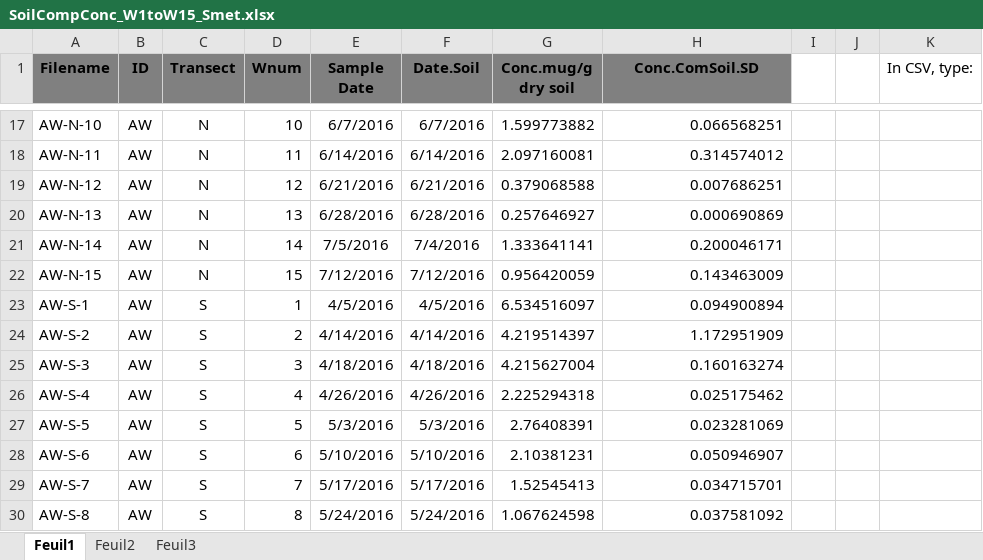
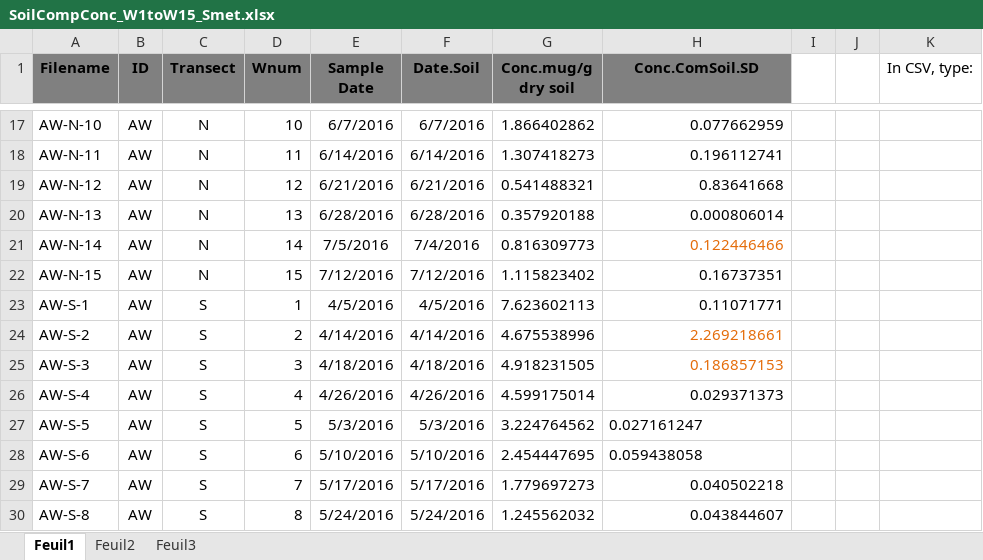
Before and after one commit to DayTimeChunks/HydrologicalMonitoring, an Excel workbook: Data/Lab-linked/SoilCompConc_W1toW15_Smet.xlsx, sheet Feuil1, drawn as a sheet; only a part is shown, gaps mark what is left out; values as stored, in another font and other column widths than the file's, no borders; the diff covers the shown part only; the diff names each change by its address in the sheet, - before the commit and + after, or states it on an @@ line.

Commit message:
revised Soils

```diff
--- a/Data/Lab-linked/SoilCompConc_W1toW15_Smet.xlsx (sheet Feuil1)
+++ b/Data/Lab-linked/SoilCompConc_W1toW15_Smet.xlsx (sheet Feuil1)
-G17 (Conc.mug/g dry soil): 1.599773882
+G17 (Conc.mug/g dry soil): 1.866402862
-H17 (Conc.ComSoil.SD): 0.066568251
+H17 (Conc.ComSoil.SD): 0.077662959
-G18 (Conc.mug/g dry soil): 2.097160081
+G18 (Conc.mug/g dry soil): 1.307418273
-H18 (Conc.ComSoil.SD): 0.314574012
+H18 (Conc.ComSoil.SD): 0.196112741
-G19 (Conc.mug/g dry soil): 0.379068588
+G19 (Conc.mug/g dry soil): 0.541488321
-H19 (Conc.ComSoil.SD): 0.007686251
+H19 (Conc.ComSoil.SD): 0.83641668
-G20 (Conc.mug/g dry soil): 0.257646927
+G20 (Conc.mug/g dry soil): 0.357920188
-H20 (Conc.ComSoil.SD): 0.000690869
+H20 (Conc.ComSoil.SD): 0.000806014
-G21 (Conc.mug/g dry soil): 1.333641141
+G21 (Conc.mug/g dry soil): 0.816309773
-H21 (Conc.ComSoil.SD): 0.200046171
+H21 (Conc.ComSoil.SD): 0.122446466
-H21 text colour: black
+H21 text colour: #E46C0A
-G22 (Conc.mug/g dry soil): 0.956420059
+G22 (Conc.mug/g dry soil): 1.115823402
-H22 (Conc.ComSoil.SD): 0.143463009
+H22 (Conc.ComSoil.SD): 0.16737351
-G23 (Conc.mug/g dry soil): 6.534516097
+G23 (Conc.mug/g dry soil): 7.623602113
-H23 (Conc.ComSoil.SD): 0.094900894
+H23 (Conc.ComSoil.SD): 0.11071771
-G24 (Conc.mug/g dry soil): 4.219514397
+G24 (Conc.mug/g dry soil): 4.675538996
-H24 (Conc.ComSoil.SD): 1.172951909
+H24 (Conc.ComSoil.SD): 2.269218661
-H24:H25 text colour: black
+H24:H25 text colour: #E46C0A
-G25 (Conc.mug/g dry soil): 4.215627004
+G25 (Conc.mug/g dry soil): 4.918231505
-H25 (Conc.ComSoil.SD): 0.160163274
+H25 (Conc.ComSoil.SD): 0.186857153
-G26 (Conc.mug/g dry soil): 2.225294318
+G26 (Conc.mug/g dry soil): 4.599175014
-H26 (Conc.ComSoil.SD): 0.025175462
+H26 (Conc.ComSoil.SD): 0.029371373
-G27 (Conc.mug/g dry soil): 2.76408391
+G27 (Conc.mug/g dry soil): 3.224764562
-H27 (Conc.ComSoil.SD): 0.023281069
+H27 (Conc.ComSoil.SD): 0.027161247
-H27:H28 alignment: right
+H27:H28 alignment: left
-G28 (Conc.mug/g dry soil): 2.10381231
+G28 (Conc.mug/g dry soil): 2.454447695
-H28 (Conc.ComSoil.SD): 0.050946907
+H28 (Conc.ComSoil.SD): 0.059438058
-G29 (Conc.mug/g dry soil): 1.52545413
+G29 (Conc.mug/g dry soil): 1.779697273
-H29 (Conc.ComSoil.SD): 0.034715701
+H29 (Conc.ComSoil.SD): 0.040502218
-G30 (Conc.mug/g dry soil): 1.067624598
+G30 (Conc.mug/g dry soil): 1.245562032
-H30 (Conc.ComSoil.SD): 0.037581092
+H30 (Conc.ComSoil.SD): 0.043844607
```
Also changed, not shown: 74 edited cells and cell formats elsewhere in this sheet, 19 other files.
